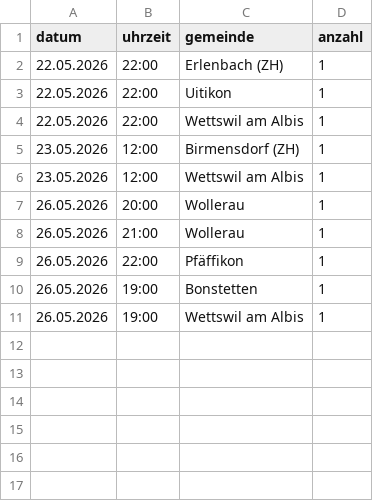
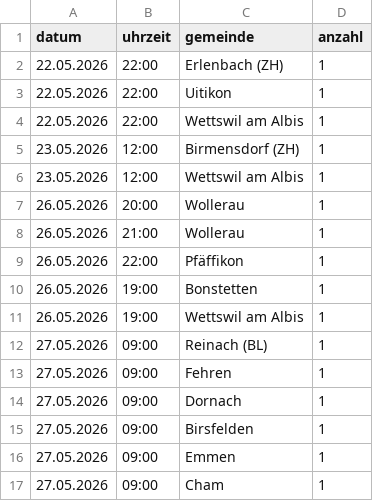
Before and after one commit to Markus958/souveraene-schweiz, a CSV file: assets/km-log.csv, drawn as a sheet; the diff names each change by its address in the sheet, - before the commit and + after, or states it on an @@ line.

```diff
--- a/assets/km-log.csv
+++ b/assets/km-log.csv
+row 12: 27.05.2026 | 09:00 | Reinach (BL) | 1
+row 13: 27.05.2026 | 09:00 | Fehren | 1
+row 14: 27.05.2026 | 09:00 | Dornach | 1
+row 15: 27.05.2026 | 09:00 | Birsfelden | 1
+row 16: 27.05.2026 | 09:00 | Emmen | 1
+row 17: 27.05.2026 | 09:00 | Cham | 1
```
Also changed, not shown: 1 other file.
